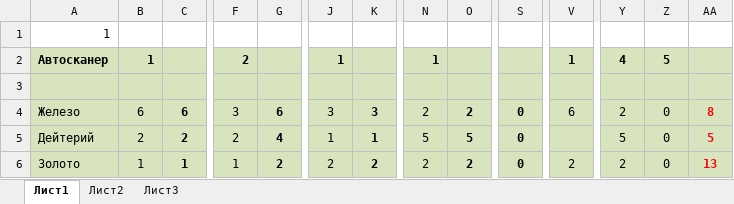
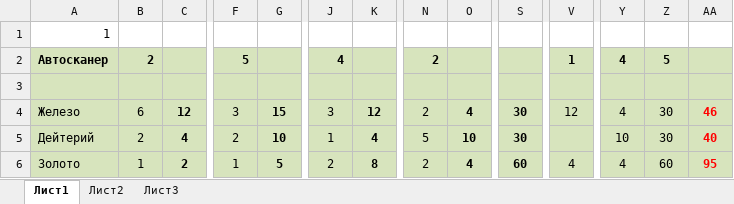
Before and after one commit to Mikhail-Ya/autoStarCombats, an Excel workbook: table_Info_Sc/shmot.xlsx, sheet Лист1, drawn as a sheet; only a part is shown, gaps mark what is left out; values as stored, in another font and other column widths than the file's, no borders; charts and pictures not drawn; the diff covers the shown part only; the diff names each change by its address in the sheet, - before the commit and + after, or states it on an @@ line.

```diff
--- a/table_Info_Sc/shmot.xlsx (sheet Лист1)
+++ b/table_Info_Sc/shmot.xlsx (sheet Лист1)
-B2: 1
+B2: 2
-F2: 2
+F2: 5
-J2: 1
+J2: 4
-N2: 1
+N2: 2
-C4: 6
+C4: 12
-G4: 6
+G4: 15
-K4: 3
+K4: 12
-O4: 2
+O4: 4
-S4:S5: 0
+S4:S5: 30
-V4: 6
+V4: 12
-Y4: 2
+Y4: 4
-Z4:Z5: 0
+Z4:Z5: 30
-AA4: 8
+AA4: 46
-C5: 2
+C5: 4
-G5: 4
+G5: 10
-K5: 1
+K5: 4
-O5: 5
+O5: 10
-Y5: 5
+Y5: 10
-AA5: 5
+AA5: 40
-C6: 1
+C6: 2
-G6: 2
+G6: 5
-K6: 2
+K6: 8
-O6: 2
+O6: 4
-S6: 0
+S6: 60
-V6: 2
+V6: 4
-Y6: 2
+Y6: 4
-Z6: 0
+Z6: 60
-AA6: 13
+AA6: 95
```
Also changed, not shown: 3 added rows, 3 removed rows and 129 edited cells elsewhere in this sheet, charts or pictures, table_Info_Sc/заводСозиданияПодсчет.xlsx, 8 other files.
